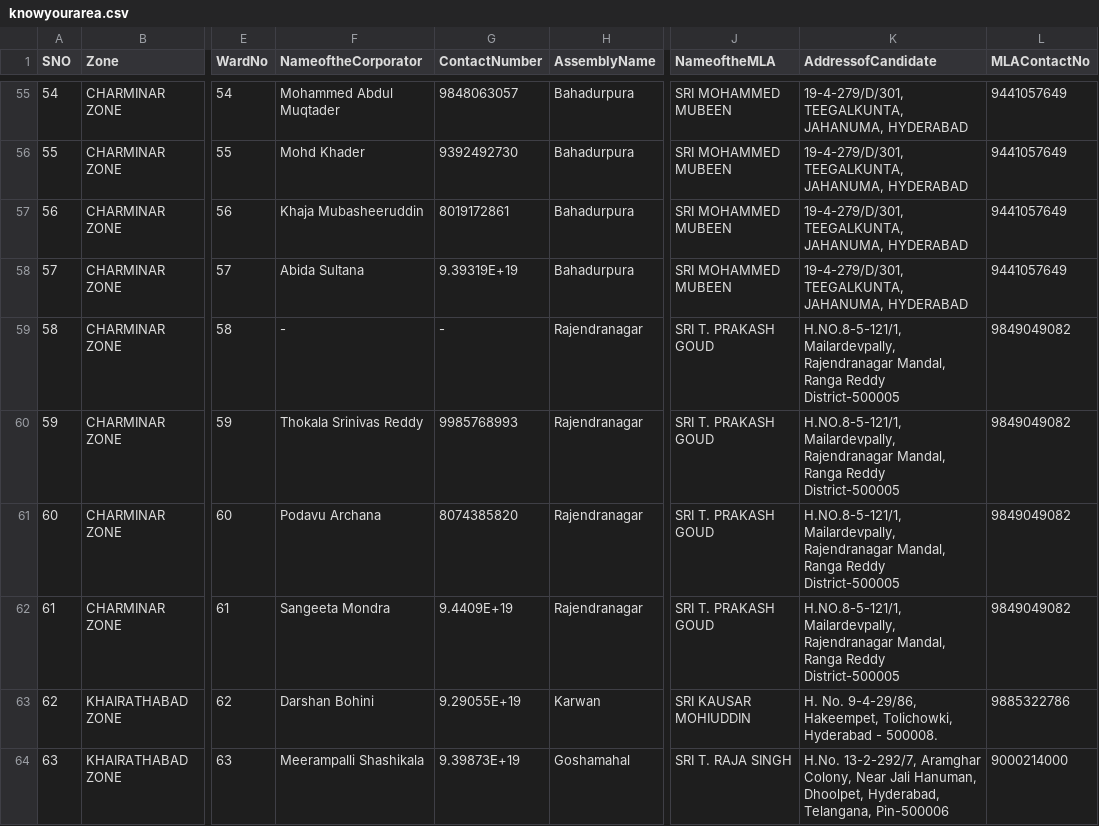
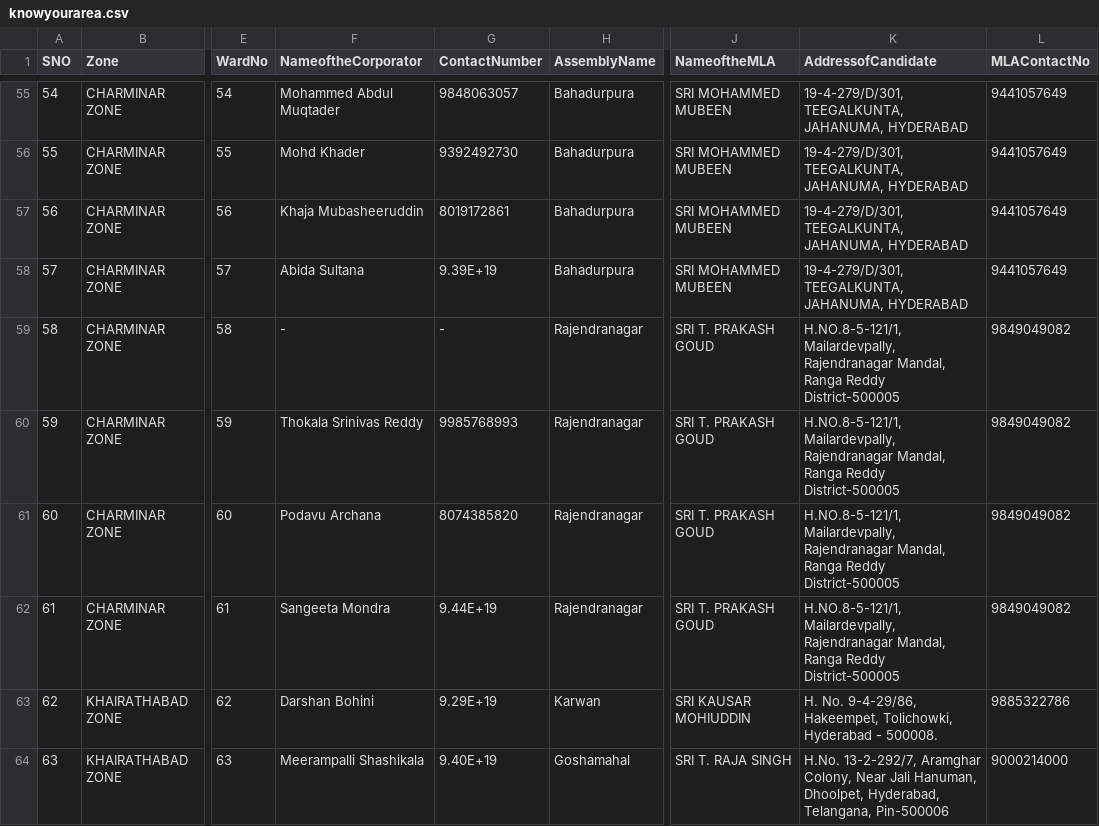
Before and after one commit to gisintelugu/knowyourarea, a CSV file: knowyourarea.csv, drawn as a sheet; only a part is shown, gaps mark what is left out; ↵ is a line break in a cell; the diff covers the shown part only; the diff names each change by its address in the sheet, - before the commit and + after, or states it on an @@ line.

Commit message:
Update knowyourarea.csv

```diff
--- a/knowyourarea.csv
+++ b/knowyourarea.csv
-G58 (ContactNumber): 9.39319E+19
+G58 (ContactNumber): 9.39E+19
-K59:K62 (AddressofCandidate): …Reddy ↵ District-500005
+K59:K62 (AddressofCandidate): …Reddy District-500005
-G62 (ContactNumber): 9.4409E+19
+G62 (ContactNumber): 9.44E+19
-G63 (ContactNumber): 9.29055E+19
+G63 (ContactNumber): 9.29E+19
-G64 (ContactNumber): 9.39873E+19
+G64 (ContactNumber): 9.40E+19
-K64 (AddressofCandidate): …Telangana, Pin-500006
+K64 (AddressofCandidate): …Telangana, Pin-500006
```
Also changed, not shown: 82 edited cells elsewhere in this file.
